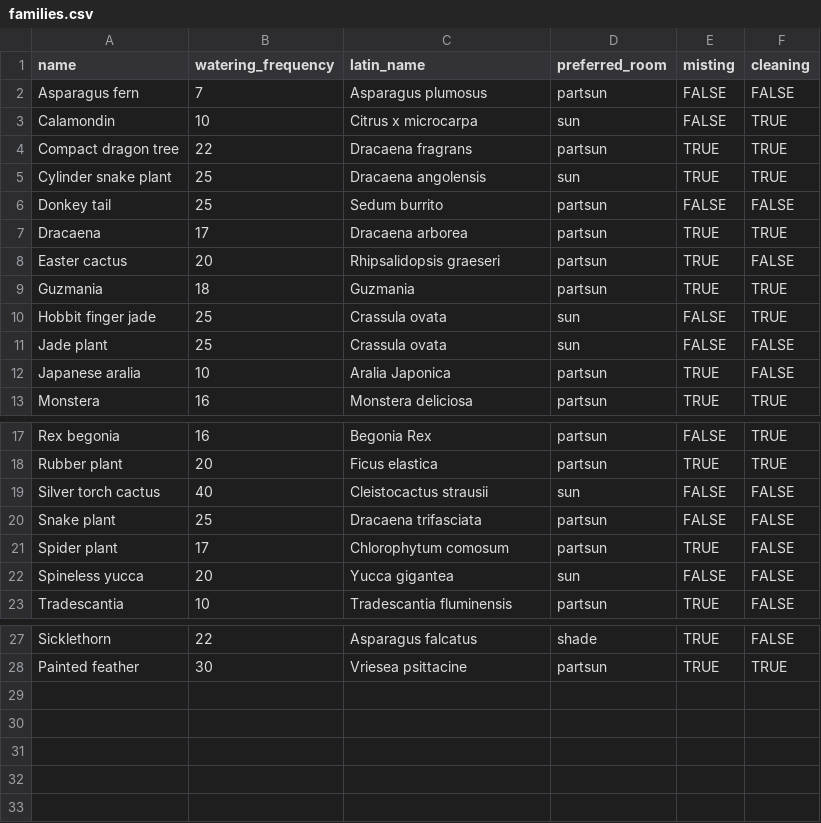
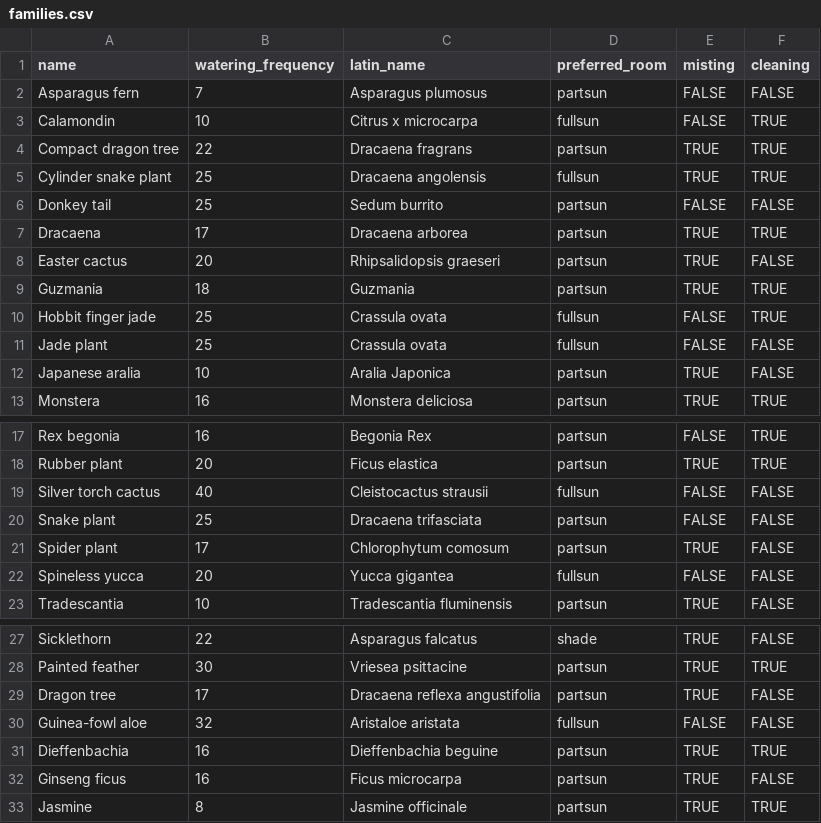
Before and after one commit to vincentezw/plant-friend, a CSV file: db/families.csv, drawn as a sheet; only a part is shown, gaps mark what is left out.

```diff
--- a/db/families.csv
+++ b/db/families.csv
@@ -2,5 +2,5 @@ name,watering_frequency,latin_name,preferred_room,misting,cleaning
 Asparagus fern,7,Asparagus plumosus,partsun,FALSE,FALSE
-Calamondin,10,Citrus x microcarpa,sun,FALSE,TRUE
+Calamondin,10,Citrus x microcarpa,fullsun,FALSE,TRUE
 Compact dragon tree,22,Dracaena fragrans,partsun,TRUE,TRUE
-Cylinder snake plant,25,Dracaena angolensis,sun,TRUE,TRUE
+Cylinder snake plant,25,Dracaena angolensis,fullsun,TRUE,TRUE
 Donkey tail,25,Sedum burrito,partsun,FALSE,FALSE
@@ -9,4 +9,4 @@ Easter cactus,20,Rhipsalidopsis graeseri,partsun,TRUE,FALSE
 Guzmania,18,Guzmania,partsun,TRUE,TRUE
-Hobbit finger jade,25,Crassula ovata,sun,FALSE,TRUE
-Jade plant,25,Crassula ovata,sun,FALSE,FALSE
+Hobbit finger jade,25,Crassula ovata,fullsun,FALSE,TRUE
+Jade plant,25,Crassula ovata,fullsun,FALSE,FALSE
 Japanese aralia,10,Aralia Japonica,partsun,TRUE,FALSE
@@ -18,6 +18,6 @@ Rex begonia,16,Begonia Rex,partsun,FALSE,TRUE
 Rubber plant,20,Ficus elastica,partsun,TRUE,TRUE
-Silver torch cactus,40,Cleistocactus strausii,sun,FALSE,FALSE
+Silver torch cactus,40,Cleistocactus strausii,fullsun,FALSE,FALSE
 Snake plant,25,Dracaena trifasciata,partsun,FALSE,FALSE
 Spider plant,17,Chlorophytum comosum,partsun,TRUE,FALSE
-Spineless yucca,20,Yucca gigantea,sun,FALSE,FALSE
+Spineless yucca,20,Yucca gigantea,fullsun,FALSE,FALSE
 Tradescantia,10,Tradescantia fluminensis,partsun,TRUE,FALSE
@@ -28 +28,6 @@ Sicklethorn,22,Asparagus falcatus,shade,TRUE,FALSE
 Painted feather,30,Vriesea psittacine,partsun,TRUE,TRUE
+Dragon tree,17,Dracaena reflexa angustifolia,partsun,TRUE,FALSE
+Guinea-fowl aloe,32,Aristaloe aristata,fullsun,FALSE,FALSE
+Dieffenbachia,16,Dieffenbachia beguine,partsun,TRUE,TRUE
+Ginseng ficus,16,Ficus microcarpa,partsun,TRUE,FALSE
+Jasmine,8,Jasmine officinale,partsun,TRUE,TRUE
```
Also changed, not shown: 37 other files.
